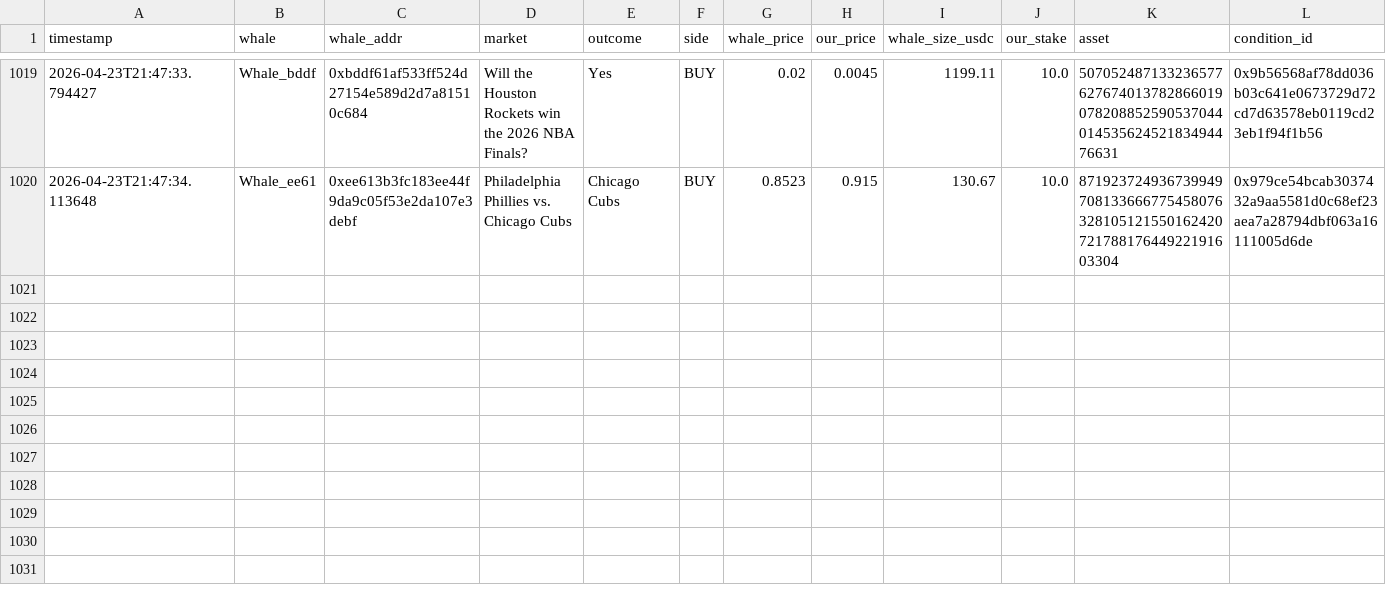
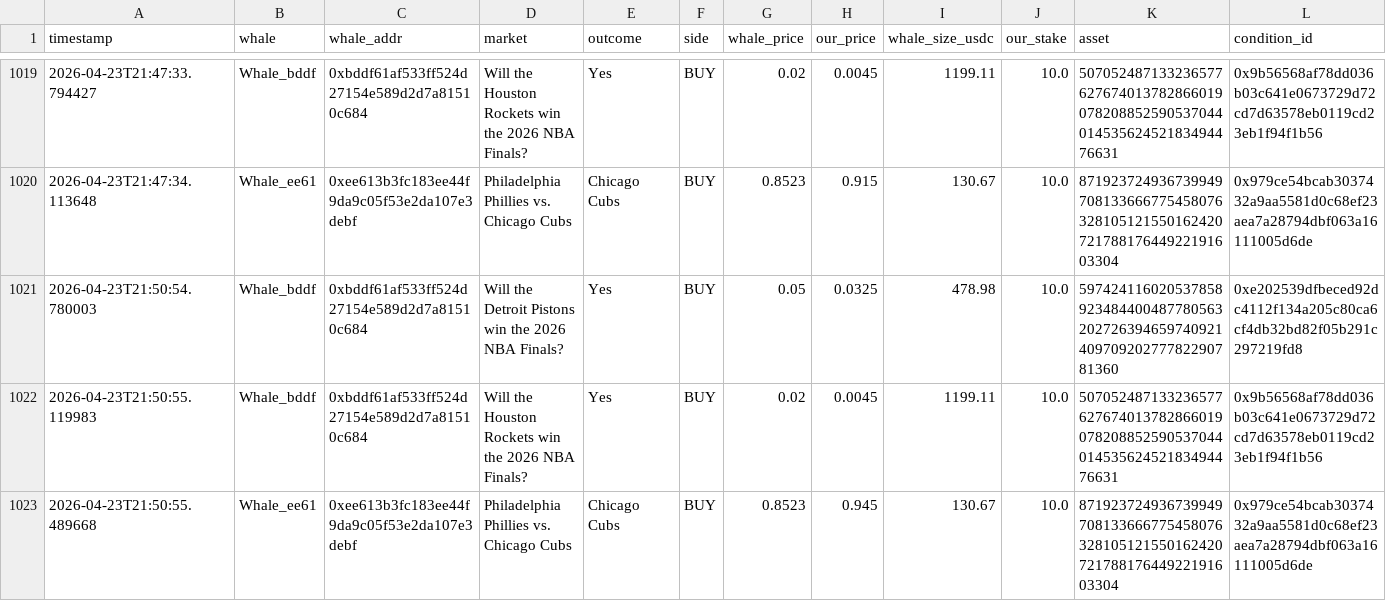
Before and after one commit to hectorm17/polymarket-tracker, a CSV file: copy_trades.csv, drawn as a sheet; only a part is shown, gaps mark what is left out; rows hold the shown columns only; the diff names each change by its address in the sheet, - before the commit and + after, or states it on an @@ line.

Commit message:
auto: update copy_trades.csv 21:50

```diff
--- a/copy_trades.csv
+++ b/copy_trades.csv
+row 1021: 2026-04-23T21:50:54.780003 | Whale_bddf | 0xbddf61af533ff524d27154e589d2d7a81510c684 | Will the Detroit Pistons win the 2026 NBA Finals? | Yes | BUY | 0.05 | 0.0325 | 478.98 | 10.0 | 59742411602053785892348440048778056320272639465974092140970920277782290781360 | 0xe202539dfbeced92dc4112f134a205c80ca6cf4db32bd82f05b291c297219fd8
+row 1022: 2026-04-23T21:50:55.119983 | Whale_bddf | 0xbddf61af533ff524d27154e589d2d7a81510c684 | Will the Houston Rockets win the 2026 NBA Finals? | Yes | BUY | 0.02 | 0.0045 | 1199.11 | 10.0 | 50705248713323657762767401378286601907820885259053704401453562452183494476631 | 0x9b56568af78dd036b03c641e0673729d72cd7d63578eb0119cd23eb1f94f1b56
+row 1023: 2026-04-23T21:50:55.489668 | Whale_ee61 | 0xee613b3fc183ee44f9da9c05f53e2da107e3debf | Philadelphia Phillies vs. Chicago Cubs | Chicago Cubs | BUY | 0.8523 | 0.945 | 130.67 | 10.0 | 87192372493673994970813366677545807632810512155016242072178817644922191603304 | 0x979ce54bcab3037432a9aa5581d0c68ef23aea7a28794dbf063a16111005d6de
```
